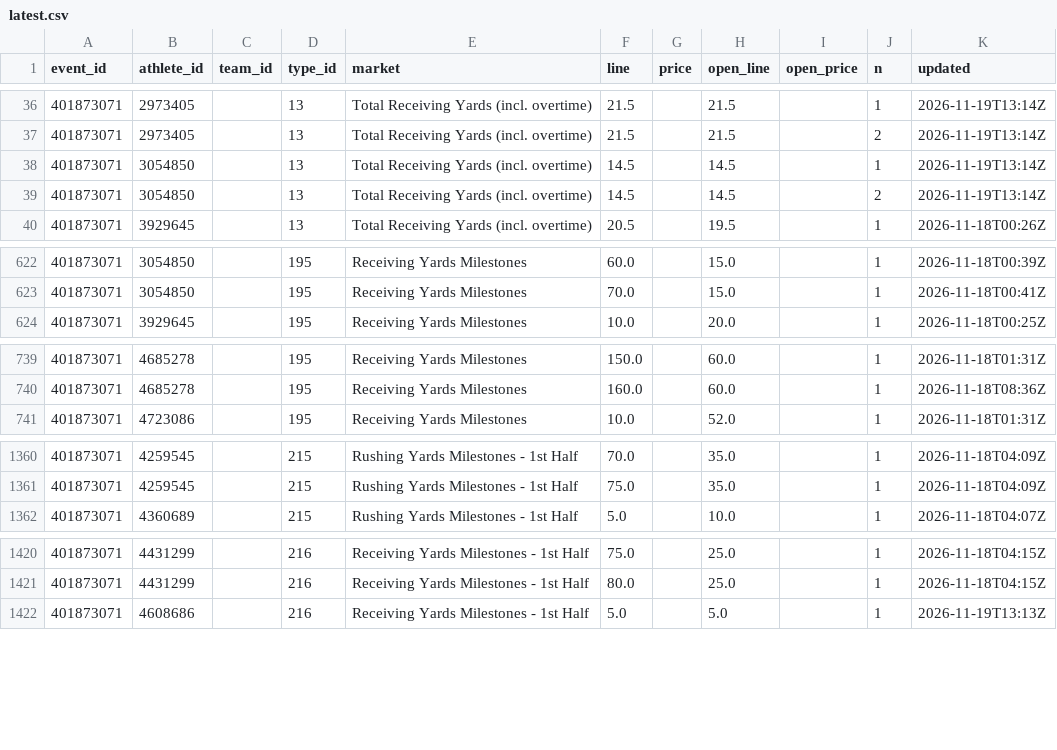
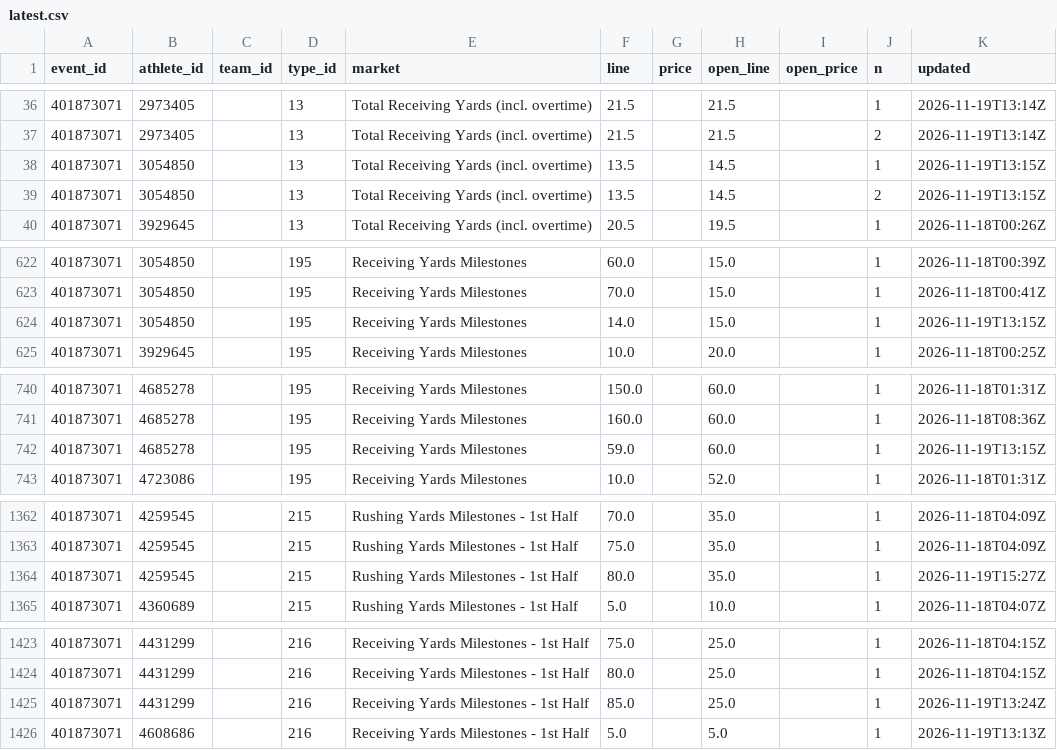
Before and after one commit to Seed808/theesness-data, a CSV file: data/espn/nfl/props/401873071/latest.csv, drawn as a sheet; only a part is shown, gaps mark what is left out; the diff covers the shown part only.

```diff
--- a/data/espn/nfl/props/401873071/latest.csv
+++ b/data/espn/nfl/props/401873071/latest.csv
@@ -37,4 +37,4 @@ event_id,athlete_id,team_id,type_id,market,line,price,open_line,open_price,n,upd
 401873071,2973405,,13,Total Receiving Yards (incl. overtime),21.5,,21.5,,2,2026-11-19T13:14Z
-401873071,3054850,,13,Total Receiving Yards (incl. overtime),14.5,,14.5,,1,2026-11-19T13:14Z
-401873071,3054850,,13,Total Receiving Yards (incl. overtime),14.5,,14.5,,2,2026-11-19T13:14Z
+401873071,3054850,,13,Total Receiving Yards (incl. overtime),13.5,,14.5,,1,2026-11-19T13:15Z
+401873071,3054850,,13,Total Receiving Yards (incl. overtime),13.5,,14.5,,2,2026-11-19T13:15Z
 401873071,3929645,,13,Total Receiving Yards (incl. overtime),20.5,,19.5,,1,2026-11-18T00:26Z
@@ -623,2 +623,3 @@ event_id,athlete_id,team_id,type_id,market,line,price,open_line,open_price,n,upd
 401873071,3054850,,195,Receiving Yards Milestones,70.0,,15.0,,1,2026-11-18T00:41Z
+401873071,3054850,,195,Receiving Yards Milestones,14.0,,15.0,,1,2026-11-19T13:15Z
 401873071,3929645,,195,Receiving Yards Milestones,10.0,,20.0,,1,2026-11-18T00:25Z
@@ -740,2 +741,3 @@ event_id,athlete_id,team_id,type_id,market,line,price,open_line,open_price,n,upd
 401873071,4685278,,195,Receiving Yards Milestones,160.0,,60.0,,1,2026-11-18T08:36Z
+401873071,4685278,,195,Receiving Yards Milestones,59.0,,60.0,,1,2026-11-19T13:15Z
 401873071,4723086,,195,Receiving Yards Milestones,10.0,,52.0,,1,2026-11-18T01:31Z
@@ -1361,2 +1363,3 @@ event_id,athlete_id,team_id,type_id,market,line,price,open_line,open_price,n,upd
 401873071,4259545,,215,Rushing Yards Milestones - 1st Half,75.0,,35.0,,1,2026-11-18T04:09Z
+401873071,4259545,,215,Rushing Yards Milestones - 1st Half,80.0,,35.0,,1,2026-11-19T15:27Z
 401873071,4360689,,215,Rushing Yards Milestones - 1st Half,5.0,,10.0,,1,2026-11-18T04:07Z
@@ -1421,2 +1424,3 @@ event_id,athlete_id,team_id,type_id,market,line,price,open_line,open_price,n,upd
 401873071,4431299,,216,Receiving Yards Milestones - 1st Half,80.0,,25.0,,1,2026-11-18T04:15Z
+401873071,4431299,,216,Receiving Yards Milestones - 1st Half,85.0,,25.0,,1,2026-11-19T13:24Z
 401873071,4608686,,216,Receiving Yards Milestones - 1st Half,5.0,,5.0,,1,2026-11-19T13:13Z
```
Also changed, not shown: 10 edited cells elsewhere in this file, data/espn/nba/props/401910019/latest.csv, data/espn/nba/props/401910021/latest.csv, 55 other files.
